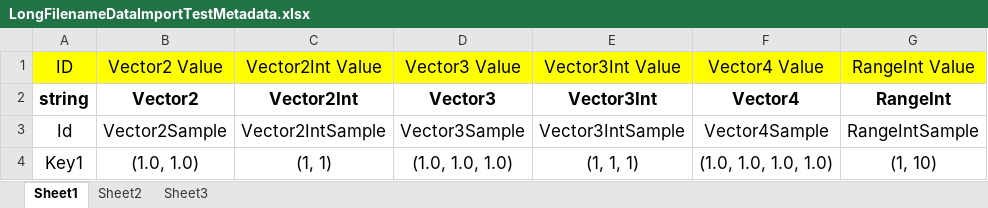
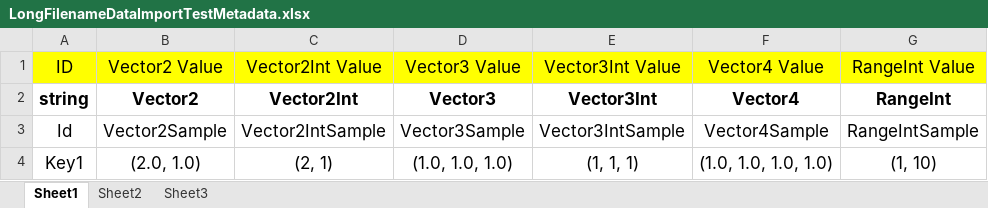
Before and after one commit to iDreamsOfGame/UniSharper.Data.Metadata, an Excel workbook: SampleExcelFiles/LongFilenameDataImportTestMetadata.xlsx, sheet Sheet1, drawn as a sheet; only a part is shown; values as stored, in another font and other column widths than the file's, no borders; the diff names each change by its address in the sheet, - before the commit and + after, or states it on an @@ line.

```diff
--- a/SampleExcelFiles/LongFilenameDataImportTestMetadata.xlsx (sheet Sheet1)
+++ b/SampleExcelFiles/LongFilenameDataImportTestMetadata.xlsx (sheet Sheet1)
-B4 (Vector2 Value): (1.0, 1.0)
+B4 (Vector2 Value): (2.0, 1.0)
-C4 (Vector2Int Value): (1, 1)
+C4 (Vector2Int Value): (2, 1)
```
Also changed, not shown: SampleExcelFiles/PlayerMetadata.xlsx, 16 other files.
